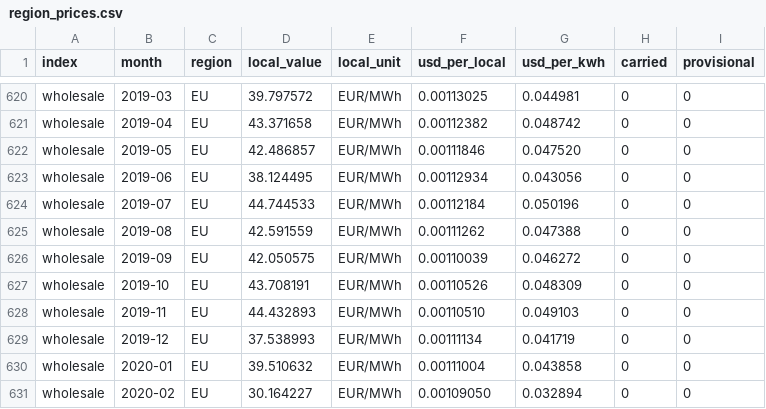
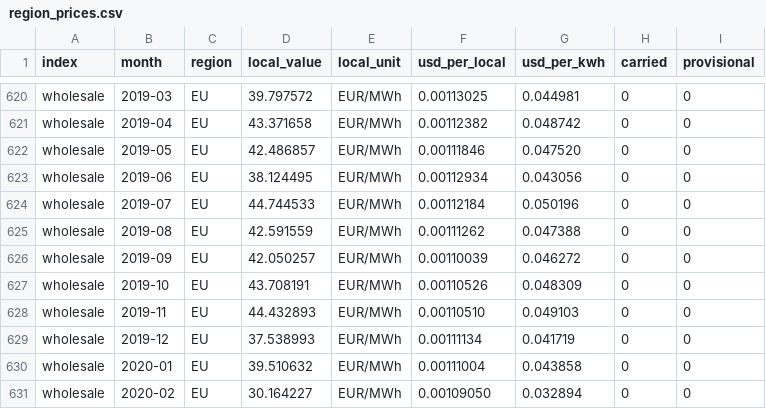
Before and after one commit to Bladetrain3r/Four-Corners-Index, a CSV file: data/index/region_prices.csv, drawn as a sheet; only a part is shown, gaps mark what is left out.

```diff
--- a/data/index/region_prices.csv
+++ b/data/index/region_prices.csv
@@ -625,3 +625,3 @@ wholesale,2019-07,EU,44.744533,EUR/MWh,0.00112184,0.050196,0,0
 wholesale,2019-08,EU,42.591559,EUR/MWh,0.00111262,0.047388,0,0
-wholesale,2019-09,EU,42.050575,EUR/MWh,0.00110039,0.046272,0,0
+wholesale,2019-09,EU,42.050257,EUR/MWh,0.00110039,0.046272,0,0
 wholesale,2019-10,EU,43.708191,EUR/MWh,0.00110526,0.048309,0,0
```
Also changed, not shown: data/series/daily/ecb__exr_daily/2024-11.csv, data/series/daily/ecb__exr_daily/2026-11.csv, 9 other files.
